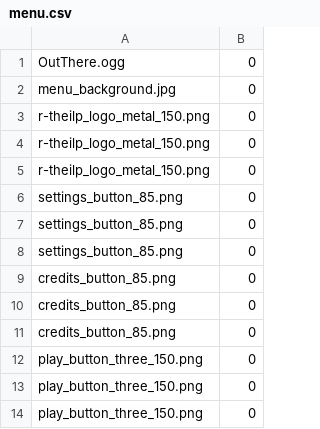
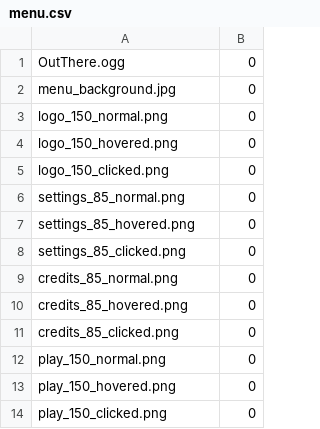
Before and after one commit to loic-lopez/cpp_rtype, a CSV file: ressources/menu/menu.csv, drawn as a sheet.

Commit message:
Refonte de tous les boutons du menu. Ajout de trois effets pour chaque bouton du menu qui se trigger automatiquement quand le bouton subit l'un de ses états : Normal, Survolé ou Cliqué. Uniformisation de la taille des effets. Effets de boutons OK.

```diff
--- a/ressources/menu/menu.csv
+++ b/ressources/menu/menu.csv
@@ -2,13 +2,13 @@ OutThere.ogg,0,
 menu_background.jpg,0,
-r-theilp_logo_metal_150.png,0,
-r-theilp_logo_metal_150.png,0,
-r-theilp_logo_metal_150.png,0,
-settings_button_85.png,0,
-settings_button_85.png,0,
-settings_button_85.png,0,
-credits_button_85.png,0,
-credits_button_85.png,0,
-credits_button_85.png,0,
-play_button_three_150.png,0,
-play_button_three_150.png,0,
-play_button_three_150.png,0,
+logo_150_normal.png,0,
+logo_150_hovered.png,0,
+logo_150_clicked.png,0,
+settings_85_normal.png,0,
+settings_85_hovered.png,0,
+settings_85_clicked.png,0,
+credits_85_normal.png,0,
+credits_85_hovered.png,0,
+credits_85_clicked.png,0,
+play_150_normal.png,0,
+play_150_hovered.png,0,
+play_150_clicked.png,0,
```
Also changed, not shown: 24 other files.
